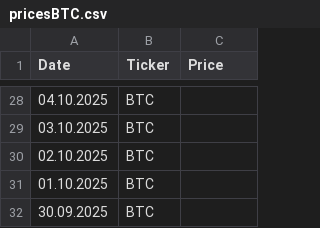
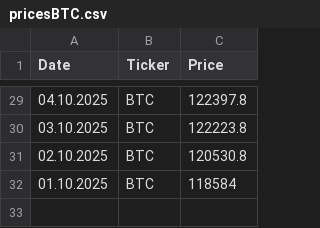
Before and after one commit to bw-sunny/CryptoParser, a CSV file: pricesBTC.csv, drawn as a sheet; only a part is shown, gaps mark what is left out; the diff covers the shown part only.

```diff
--- a/pricesBTC.csv
+++ b/pricesBTC.csv
@@ -28,5 +29,4 @@ Date,Ticker,Price
-04.10.2025,BTC,
-03.10.2025,BTC,
-02.10.2025,BTC,
-01.10.2025,BTC,
-30.09.2025,BTC,
+04.10.2025,BTC,122397.8
+03.10.2025,BTC,122223.8
+02.10.2025,BTC,120530.8
+01.10.2025,BTC,118584
```
Also changed, not shown: 1 added row and 26 edited cells elsewhere in this file, 2 other files.
